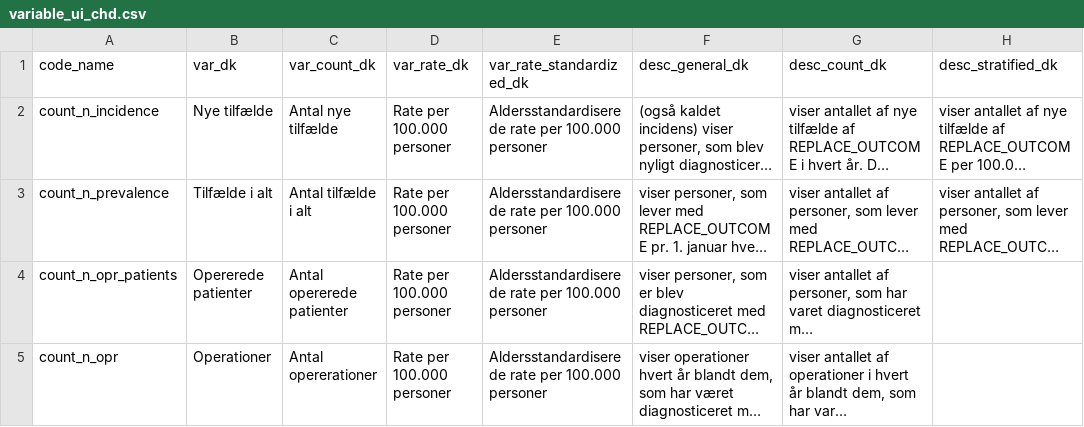
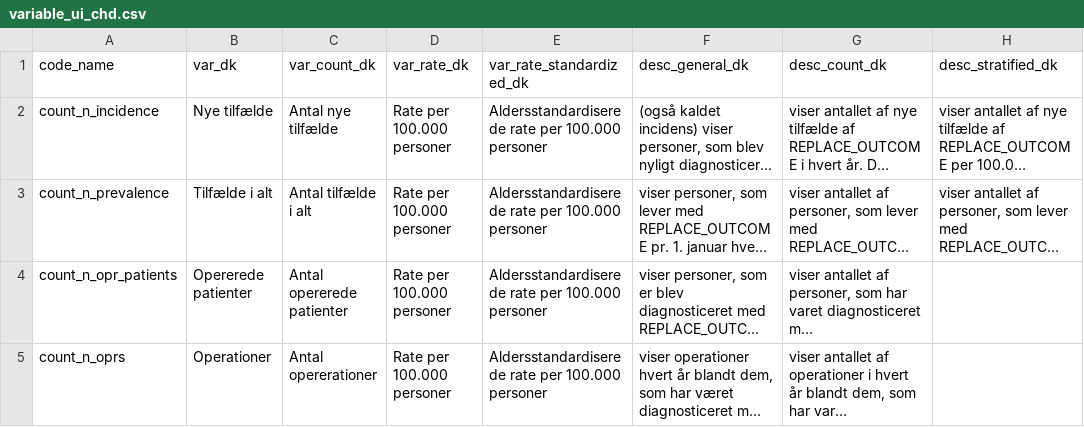
Before and after one commit to HF-Research/ht2, a CSV file: data/chd/variable_ui_chd.csv, drawn as a sheet; only a part is shown; long unchanged cells end in …; the diff names each change by its address in the sheet, - before the commit and + after, or states it on an @@ line.

```diff
--- a/data/chd/variable_ui_chd.csv
+++ b/data/chd/variable_ui_chd.csv
-A5 (code_name): count_n_opr
+A5 (code_name): count_n_oprs
```
Also changed, not shown: 17 other files.
